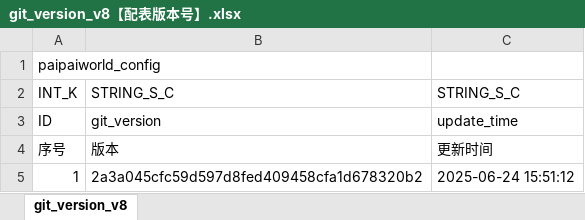
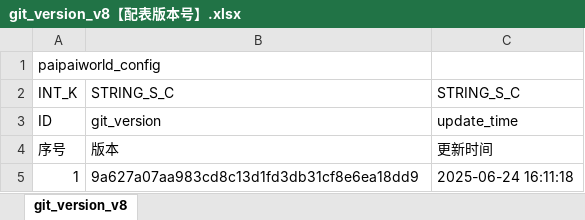
Before and after one commit to chensusu123/myfirsthub, an Excel workbook: servers/maze_main_server/conf.d/data/git_version_v8【配表版本号】.xlsx, sheet git_version_v8, drawn as a sheet; values as stored, in another font and other column widths than the file's, no borders; the diff names each change by its address in the sheet, - before the commit and + after, or states it on an @@ line.

```diff
--- a/servers/maze_main_server/conf.d/data/git_version_v8【配表版本号】.xlsx (sheet git_version_v8)
+++ b/servers/maze_main_server/conf.d/data/git_version_v8【配表版本号】.xlsx (sheet git_version_v8)
-B5: 2a3a045cfc59d597d8fed409458cfa1d678320b2
+B5: 9a627a07aa983cd8c13d1fd3db31cf8e6ea18dd9
-C5: 2025-06-24 15:51:12
+C5: 2025-06-24 16:11:18
```
Also changed, not shown: 1 other file.
